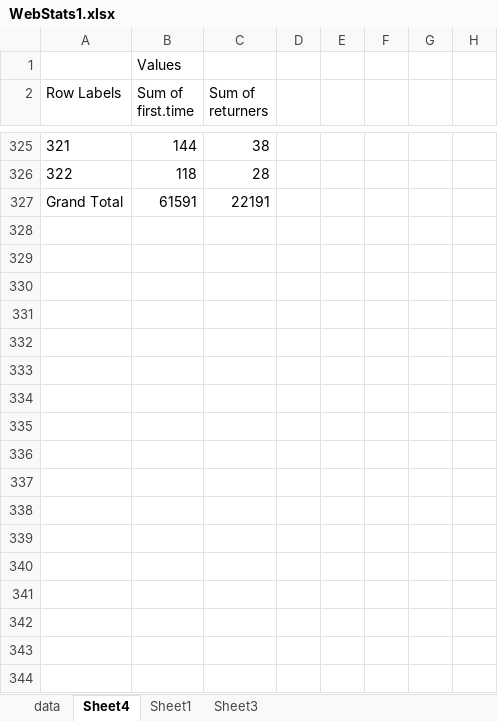
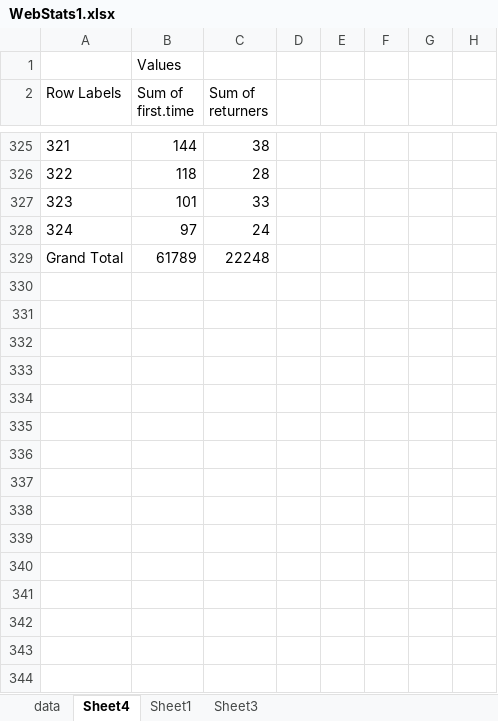
Before and after one commit to droglenc/fishR, an Excel workbook: exposure/WebStats1.xlsx, sheet Sheet4, drawn as a sheet; only a part is shown, gaps mark what is left out; values as stored, in another font and other column widths than the file's, no borders; charts and pictures not drawn; addresses are those after the commit; the diff covers the shown part only; the diff names each change by its address in the sheet, - before the commit and + after, or states it on an @@ line.

```diff
--- a/exposure/WebStats1.xlsx (sheet Sheet4)
+++ b/exposure/WebStats1.xlsx (sheet Sheet4)
+row 327: 323 | 101 | 33
+row 328: 324 | 97 | 24
+row 329: Grand Total | 61789 | 22248
-row 330: Grand Total | 61591 | 22191
+row 330: (empty)
+row 331: (empty)
+row 332: (empty)
+row 333: (empty)
+row 334: (empty)
+row 335: (empty)
+row 336: (empty)
+row 337: (empty)
+row 338: (empty)
+row 339: (empty)
+row 340: (empty)
+row 341: (empty)
+row 342: (empty)
+row 343: (empty)
+row 344: (empty)
```
Also changed, not shown: 1932 added rows elsewhere in this sheet, sheet data, sheet Sheet1, sheet Sheet3, charts or pictures, 1 other file.
